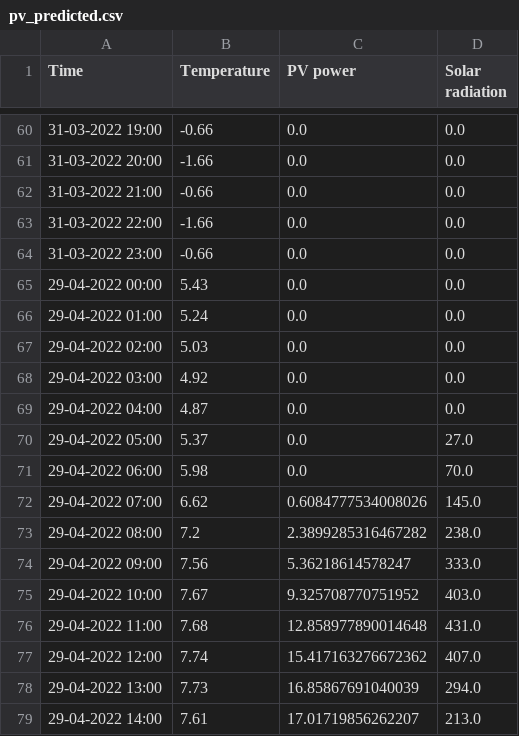
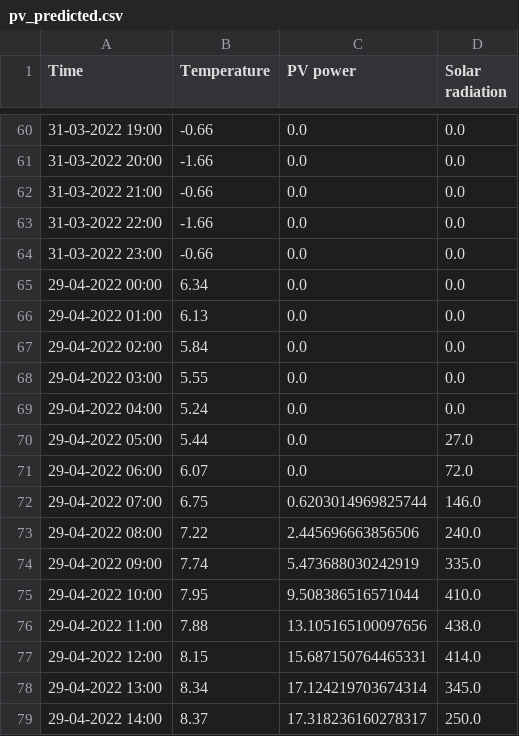
Before and after one commit to BasianLesi/lstm-forecasting, a CSV file: data/predictions/pv_predicted.csv, drawn as a sheet; only a part is shown, gaps mark what is left out; the diff covers the shown part only.

```diff
--- a/data/predictions/pv_predicted.csv
+++ b/data/predictions/pv_predicted.csv
@@ -64,16 +64,16 @@ Time,Temperature,PV power,Solar radiation
 31-03-2022 23:00,-0.66,0.0,0.0
-29-04-2022 00:00,5.43,0.0,0.0
-29-04-2022 01:00,5.24,0.0,0.0
-29-04-2022 02:00,5.03,0.0,0.0
-29-04-2022 03:00,4.92,0.0,0.0
-29-04-2022 04:00,4.87,0.0,0.0
-29-04-2022 05:00,5.37,0.0,27.0
-29-04-2022 06:00,5.98,0.0,70.0
-29-04-2022 07:00,6.62,0.6084777534008026,145.0
-29-04-2022 08:00,7.2,2.3899285316467282,238.0
-29-04-2022 09:00,7.56,5.36218614578247,333.0
-29-04-2022 10:00,7.67,9.325708770751952,403.0
-29-04-2022 11:00,7.68,12.858977890014648,431.0
-29-04-2022 12:00,7.74,15.417163276672362,407.0
-29-04-2022 13:00,7.73,16.85867691040039,294.0
-29-04-2022 14:00,7.61,17.01719856262207,213.0
+29-04-2022 00:00,6.34,0.0,0.0
+29-04-2022 01:00,6.13,0.0,0.0
+29-04-2022 02:00,5.84,0.0,0.0
+29-04-2022 03:00,5.55,0.0,0.0
+29-04-2022 04:00,5.24,0.0,0.0
+29-04-2022 05:00,5.44,0.0,27.0
+29-04-2022 06:00,6.07,0.0,72.0
+29-04-2022 07:00,6.75,0.6203014969825744,146.0
+29-04-2022 08:00,7.22,2.445696663856506,240.0
+29-04-2022 09:00,7.74,5.473688030242919,335.0
+29-04-2022 10:00,7.95,9.508386516571044,410.0
+29-04-2022 11:00,7.88,13.105165100097656,438.0
+29-04-2022 12:00,8.15,15.687150764465331,414.0
+29-04-2022 13:00,8.34,17.124219703674314,345.0
+29-04-2022 14:00,8.37,17.318236160278317,250.0
```
Also changed, not shown: 29 added rows and 44 edited cells elsewhere in this file, data/weather/future.csv, data/weather/past.csv, 7 other files.
